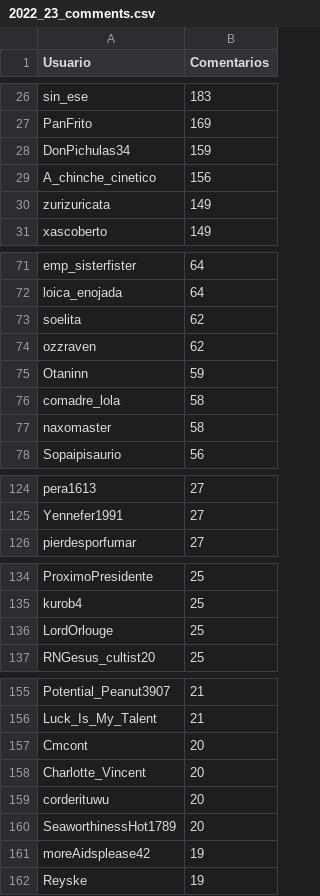
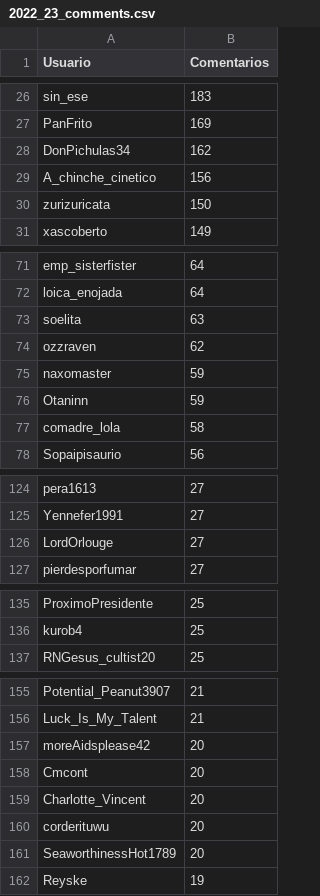
Before and after one commit to JPZV/rChileRandom-Bot, a CSV file: weekly/2022_23_comments.csv, drawn as a sheet; only a part is shown, gaps mark what is left out; the diff covers the shown part only.

```diff
--- a/weekly/2022_23_comments.csv
+++ b/weekly/2022_23_comments.csv
@@ -27,5 +27,5 @@ sin_ese,183
 PanFrito,169
-DonPichulas34,159
+DonPichulas34,162
 A_chinche_cinetico,156
-zurizuricata,149
+zurizuricata,150
 xascoberto,149
@@ -72,7 +72,7 @@ emp_sisterfister,64
 loica_enojada,64
-soelita,62
+soelita,63
 ozzraven,62
+naxomaster,59
 Otaninn,59
 comadre_lola,58
-naxomaster,58
 Sopaipisaurio,56
@@ -125,2 +125,3 @@ pera1613,27
 Yennefer1991,27
+LordOrlouge,27
 pierdesporfumar,27
@@ -135,3 +136,2 @@ ProximoPresidente,25
 kurob4,25
-LordOrlouge,25
 RNGesus_cultist20,25
@@ -156,2 +156,3 @@ Potential_Peanut3907,21
 Luck_Is_My_Talent,21
+moreAidsplease42,20
 Cmcont,20
@@ -160,3 +161,2 @@ corderituwu,20
 SeaworthinessHot1789,20
-moreAidsplease42,19
 Reyske,19
```
Also changed, not shown: 10 added rows, 10 removed rows and 8 edited cells elsewhere in this file, Users_comments.csv, weekly/current_comments.csv, 2 other files.
